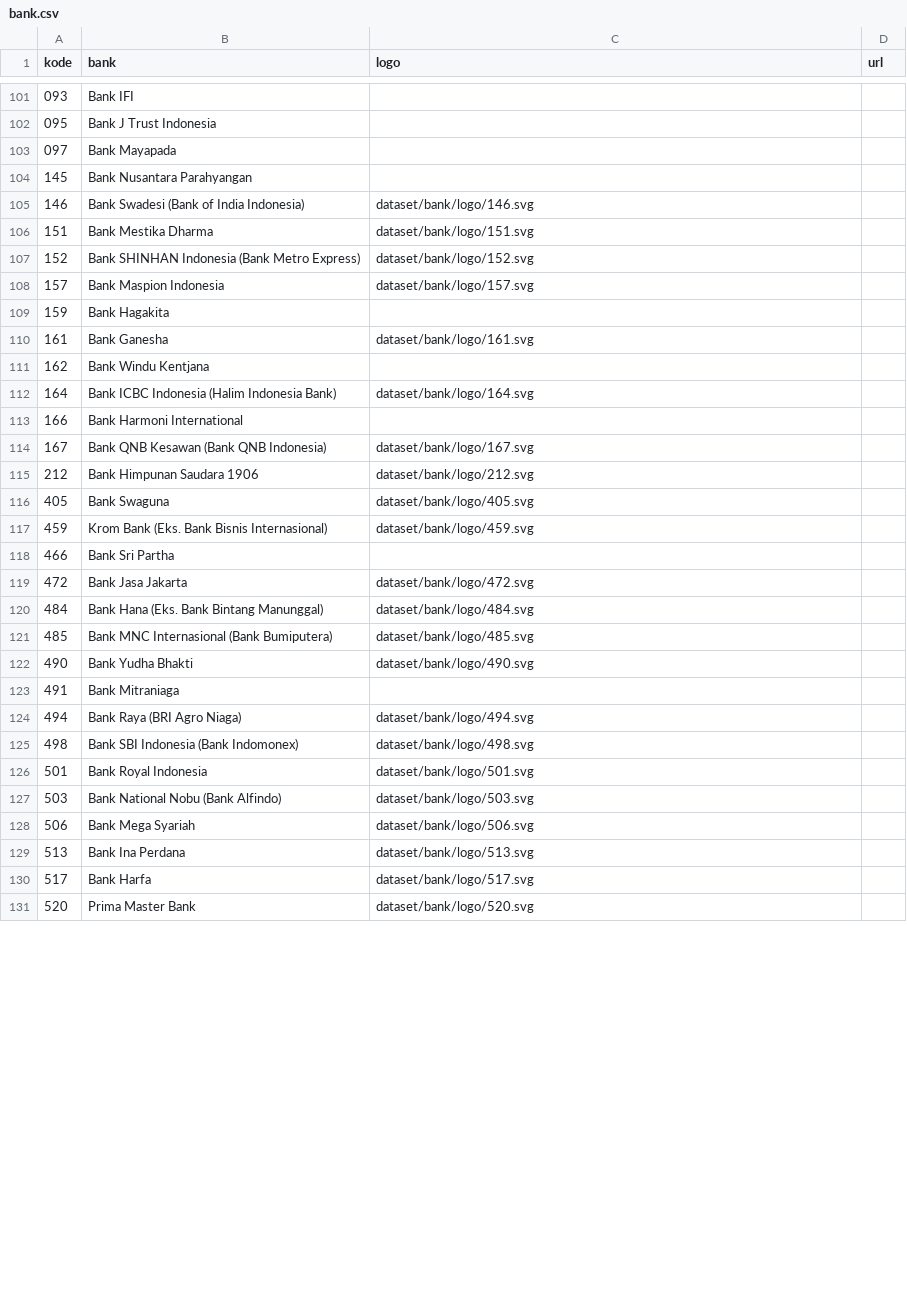
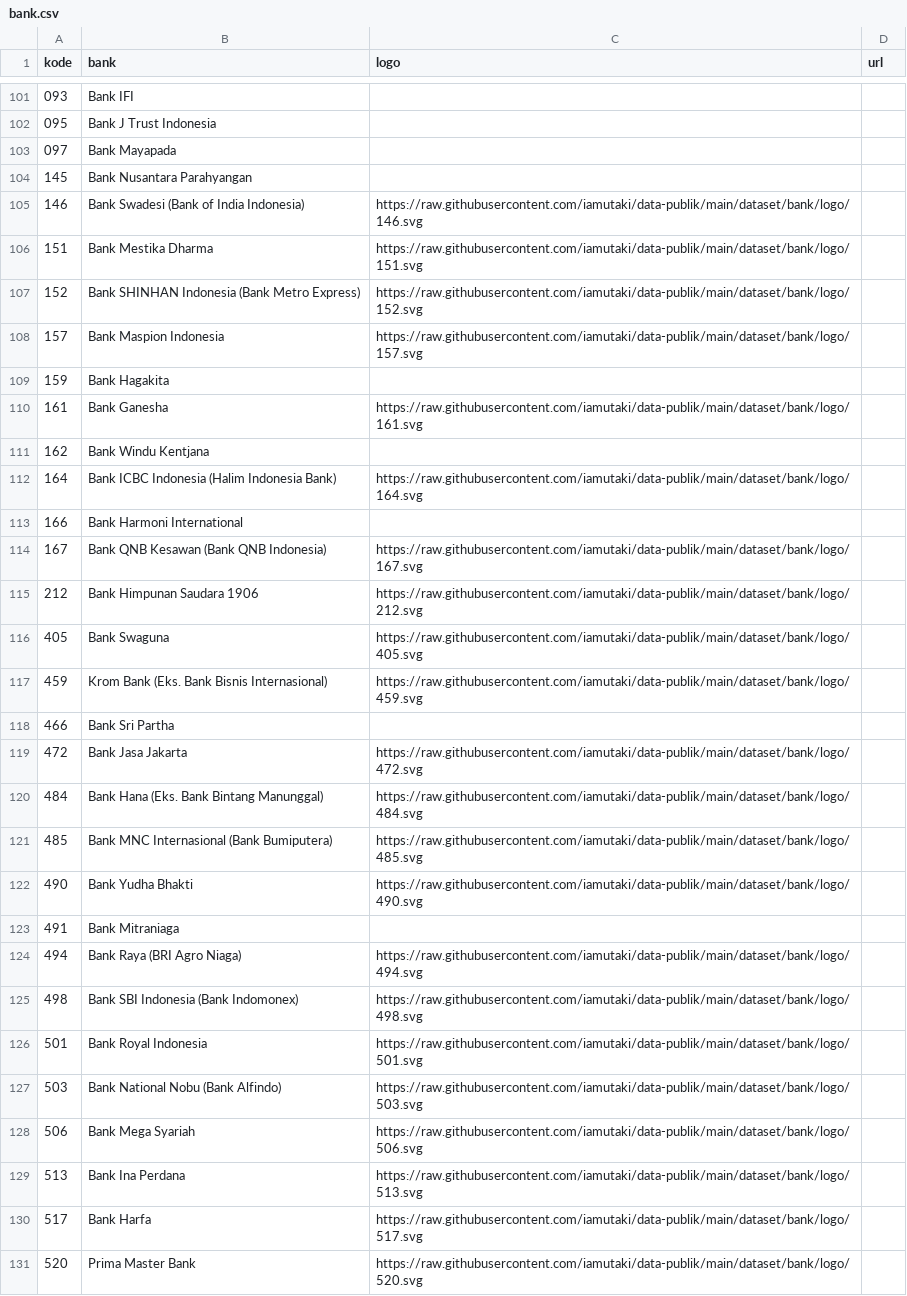
Before and after one commit to iamutaki/data-publik, a CSV file: dataset/bank/bank.csv, drawn as a sheet; only a part is shown, gaps mark what is left out; the diff covers the shown part only.

Commit message:
Update README.md and bank.csv to include dataset descriptions and correct logo URLs

```diff
--- a/dataset/bank/bank.csv
+++ b/dataset/bank/bank.csv
@@ -104,28 +104,28 @@ kode,bank,logo,url
 145,Bank Nusantara Parahyangan,,
-146,Bank Swadesi (Bank of India Indonesia),dataset/bank/logo/146.svg,
-151,Bank Mestika Dharma,dataset/bank/logo/151.svg,
-152,Bank SHINHAN Indonesia (Bank Metro Express),dataset/bank/logo/152.svg,
-157,Bank Maspion Indonesia,dataset/bank/logo/157.svg,
+146,Bank Swadesi (Bank of India Indonesia),https://raw.githubusercontent.com/iamutaki/data-publik/main/dataset/bank/logo/146.svg,
+151,Bank Mestika Dharma,https://raw.githubusercontent.com/iamutaki/data-publik/main/dataset/bank/logo/151.svg,
+152,Bank SHINHAN Indonesia (Bank Metro Express),https://raw.githubusercontent.com/iamutaki/data-publik/main/dataset/bank/logo/152.svg,
+157,Bank Maspion Indonesia,https://raw.githubusercontent.com/iamutaki/data-publik/main/dataset/bank/logo/157.svg,
 159,Bank Hagakita,,
-161,Bank Ganesha,dataset/bank/logo/161.svg,
+161,Bank Ganesha,https://raw.githubusercontent.com/iamutaki/data-publik/main/dataset/bank/logo/161.svg,
 162,Bank Windu Kentjana,,
-164,Bank ICBC Indonesia (Halim Indonesia Bank),dataset/bank/logo/164.svg,
+164,Bank ICBC Indonesia (Halim Indonesia Bank),https://raw.githubusercontent.com/iamutaki/data-publik/main/dataset/bank/logo/164.svg,
 166,Bank Harmoni International,,
-167,Bank QNB Kesawan (Bank QNB Indonesia),dataset/bank/logo/167.svg,
-212,Bank Himpunan Saudara 1906,dataset/bank/logo/212.svg,
-405,Bank Swaguna,dataset/bank/logo/405.svg,
-459,Krom Bank (Eks. Bank Bisnis Internasional),dataset/bank/logo/459.svg,
+167,Bank QNB Kesawan (Bank QNB Indonesia),https://raw.githubusercontent.com/iamutaki/data-publik/main/dataset/bank/logo/167.svg,
+212,Bank Himpunan Saudara 1906,https://raw.githubusercontent.com/iamutaki/data-publik/main/dataset/bank/logo/212.svg,
+405,Bank Swaguna,https://raw.githubusercontent.com/iamutaki/data-publik/main/dataset/bank/logo/405.svg,
+459,Krom Bank (Eks. Bank Bisnis Internasional),https://raw.githubusercontent.com/iamutaki/data-publik/main/dataset/bank/logo/459.svg,
 466,Bank Sri Partha,,
-472,Bank Jasa Jakarta,dataset/bank/logo/472.svg,
-484,Bank Hana (Eks. Bank Bintang Manunggal),dataset/bank/logo/484.svg,
-485,Bank MNC Internasional (Bank Bumiputera),dataset/bank/logo/485.svg,
-490,Bank Yudha Bhakti,dataset/bank/logo/490.svg,
+472,Bank Jasa Jakarta,https://raw.githubusercontent.com/iamutaki/data-publik/main/dataset/bank/logo/472.svg,
+484,Bank Hana (Eks. Bank Bintang Manunggal),https://raw.githubusercontent.com/iamutaki/data-publik/main/dataset/bank/logo/484.svg,
+485,Bank MNC Internasional (Bank Bumiputera),https://raw.githubusercontent.com/iamutaki/data-publik/main/dataset/bank/logo/485.svg,
+490,Bank Yudha Bhakti,https://raw.githubusercontent.com/iamutaki/data-publik/main/dataset/bank/logo/490.svg,
 491,Bank Mitraniaga,,
-494,Bank Raya (BRI Agro Niaga),dataset/bank/logo/494.svg,
-498,Bank SBI Indonesia (Bank Indomonex),dataset/bank/logo/498.svg,
-501,Bank Royal Indonesia,dataset/bank/logo/501.svg,
-503,Bank National Nobu (Bank Alfindo),dataset/bank/logo/503.svg,
-506,Bank Mega Syariah,dataset/bank/logo/506.svg,
-513,Bank Ina Perdana,dataset/bank/logo/513.svg,
-517,Bank Harfa,dataset/bank/logo/517.svg,
-520,Prima Master Bank,dataset/bank/logo/520.svg,
+494,Bank Raya (BRI Agro Niaga),https://raw.githubusercontent.com/iamutaki/data-publik/main/dataset/bank/logo/494.svg,
+498,Bank SBI Indonesia (Bank Indomonex),https://raw.githubusercontent.com/iamutaki/data-publik/main/dataset/bank/logo/498.svg,
+501,Bank Royal Indonesia,https://raw.githubusercontent.com/iamutaki/data-publik/main/dataset/bank/logo/501.svg,
+503,Bank National Nobu (Bank Alfindo),https://raw.githubusercontent.com/iamutaki/data-publik/main/dataset/bank/logo/503.svg,
+506,Bank Mega Syariah,https://raw.githubusercontent.com/iamutaki/data-publik/main/dataset/bank/logo/506.svg,
+513,Bank Ina Perdana,https://raw.githubusercontent.com/iamutaki/data-publik/main/dataset/bank/logo/513.svg,
+517,Bank Harfa,https://raw.githubusercontent.com/iamutaki/data-publik/main/dataset/bank/logo/517.svg,
+520,Prima Master Bank,https://raw.githubusercontent.com/iamutaki/data-publik/main/dataset/bank/logo/520.svg,
```
Also changed, not shown: 71 edited cells elsewhere in this file, 1 other file.
